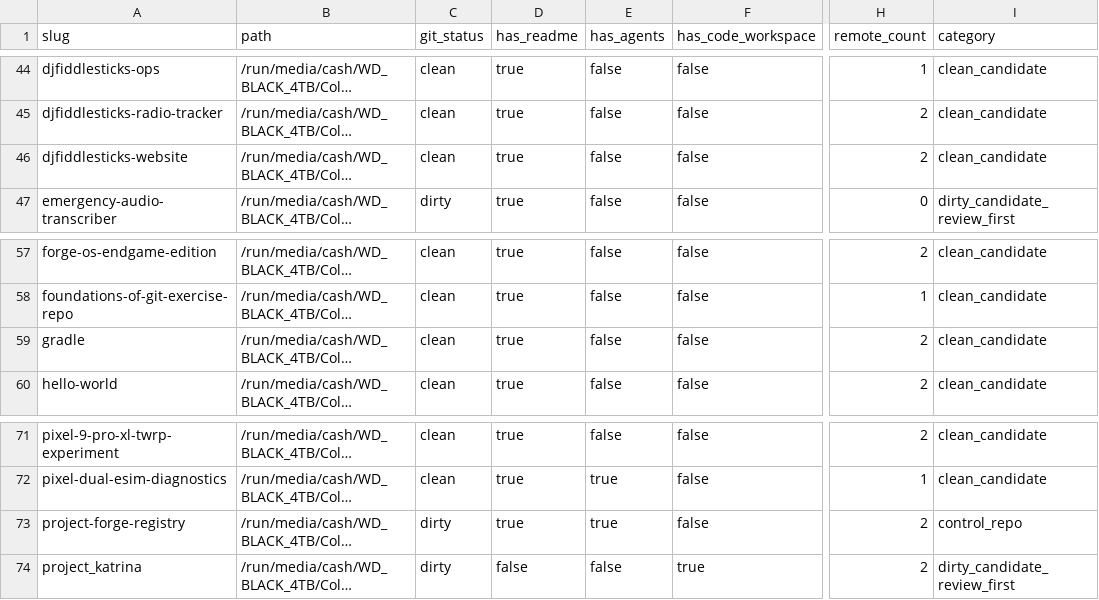
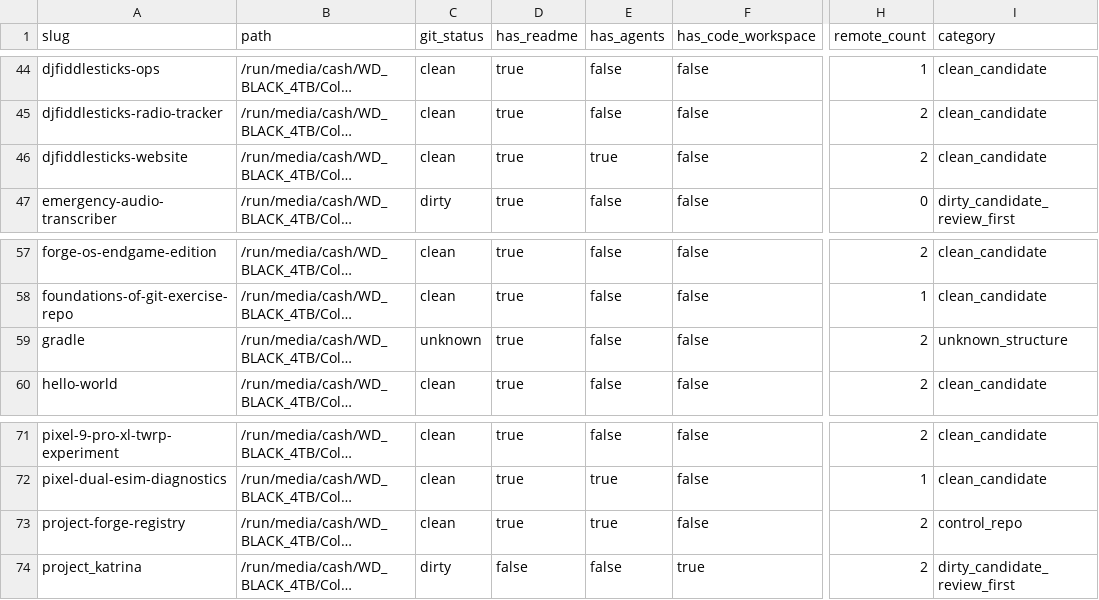
Before and after one commit to Stormchaser407/project-forge-registry, a CSV file: artifacts/repo_discovery_inventory.csv, drawn as a sheet; only a part is shown, gaps mark what is left out; long unchanged cells end in …; the diff names each change by its address in the sheet, - before the commit and + after, or states it on an @@ line.

Commit message:
Document Project Forge Endgame OS component

```diff
--- a/artifacts/repo_discovery_inventory.csv
+++ b/artifacts/repo_discovery_inventory.csv
-E46 (has_agents): false
+E46 (has_agents): true
-C59 (git_status): clean
+C59 (git_status): unknown
-I59 (category): clean_candidate
+I59 (category): unknown_structure
-C73 (git_status): dirty
+C73 (git_status): clean
```
Also changed, not shown: 6 other files.
